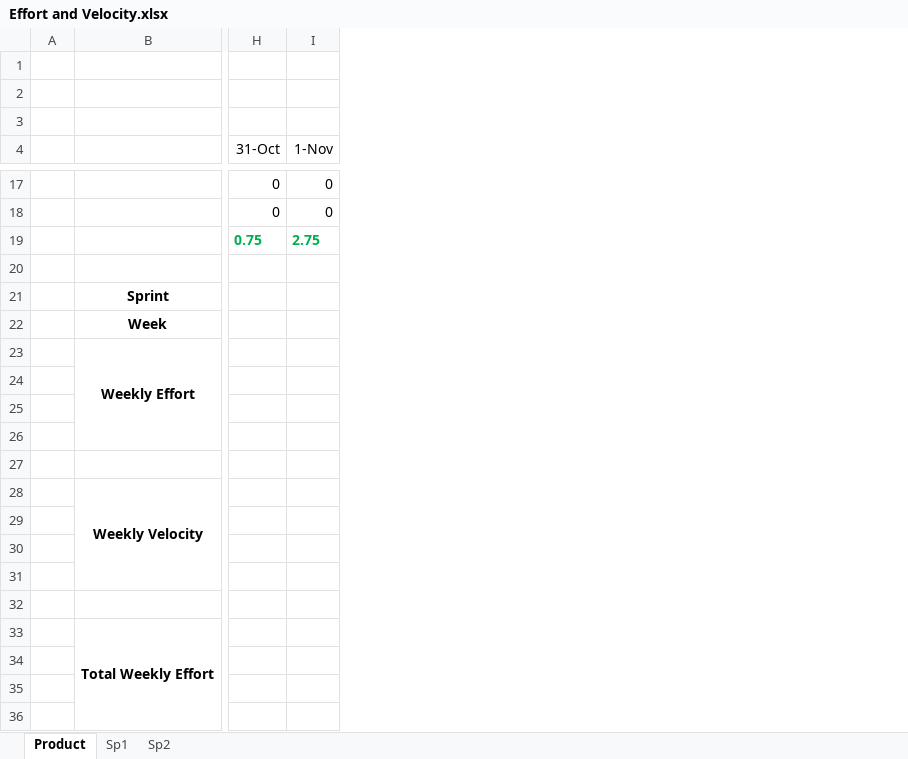
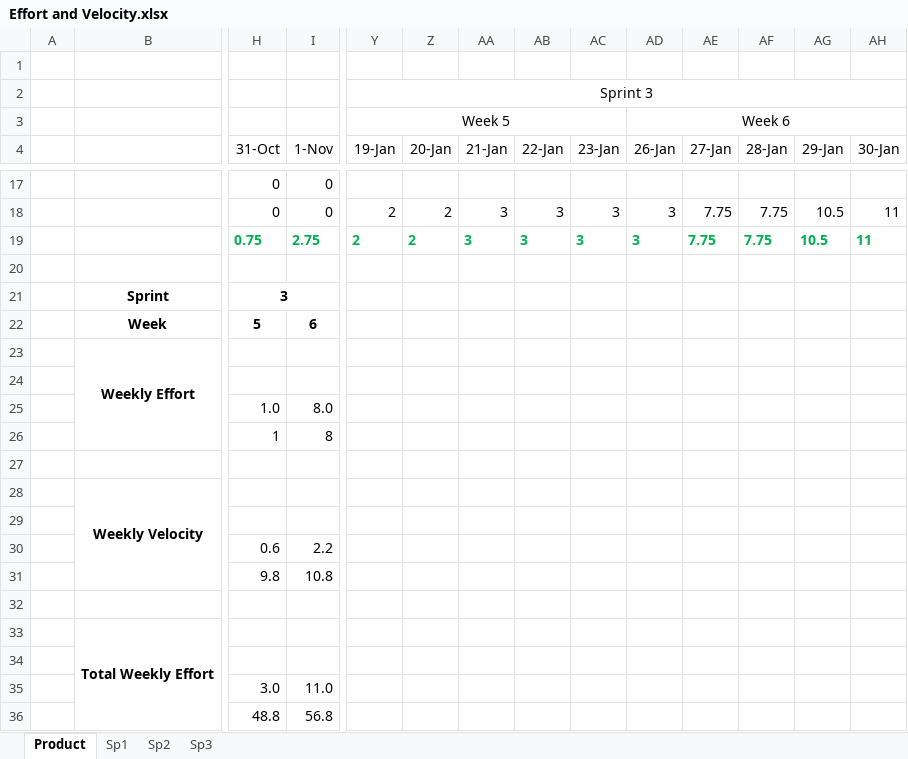
Before and after one commit to Bryalle90/concrete-drying-app, an Excel workbook: Management/Effort and Velocity.xlsx, sheet Product, drawn as a sheet; only a part is shown, gaps mark what is left out; values as stored, in another font and other column widths than the file's, no borders; charts and pictures not drawn; the diff covers the shown part only; the diff names each change by its address in the sheet, - before the commit and + after, or states it on an @@ line.

Commit message:
Added hours for sprint 3

```diff
--- a/Management/Effort and Velocity.xlsx (sheet Product)
+++ b/Management/Effort and Velocity.xlsx (sheet Product)
+sheet tab: Sp3
+column Y (19-Jan), rows 2-3: Sprint 3 | Week 5; rows 18-19: 2 | 2
+column Z (20-Jan), rows 18-19: 2 | 2
+column AA (21-Jan), rows 18-19: 3 | 3
+column AB (22-Jan), rows 18-19: 3 | 3
+column AC (23-Jan), rows 18-19: 3 | 3
+column AD (26-Jan), row 3: Week 6; rows 18-19: 3 | 3
+column AE (27-Jan), rows 18-19: 7.75 | 7.75
+column AF (28-Jan), rows 18-19: 7.75 | 7.75
+column AG (29-Jan), rows 18-19: 10.5 | 10.5
+column AH (30-Jan), rows 18-19: 11 | 11
-H21 (31-Oct): (empty)
+H21 (31-Oct): 3
+H21:I21 merged
-H22 (31-Oct): (empty)
+H22 (31-Oct): 5
-I22 (1-Nov): (empty)
+I22 (1-Nov): 6
-H25 (31-Oct): (empty)
+H25 (31-Oct): 1.0
-I25 (1-Nov): (empty)
+I25 (1-Nov): 8.0
-H26 (31-Oct): (empty)
+H26 (31-Oct): 1
-I26 (1-Nov): (empty)
+I26 (1-Nov): 8
-H30 (31-Oct): (empty)
+H30 (31-Oct): 0.6
-I30 (1-Nov): (empty)
+I30 (1-Nov): 2.2
-H31 (31-Oct): (empty)
+H31 (31-Oct): 9.8
-I31 (1-Nov): (empty)
+I31 (1-Nov): 10.8
-H35 (31-Oct): (empty)
+H35 (31-Oct): 3.0
-I35 (1-Nov): (empty)
+I35 (1-Nov): 11.0
-H36 (31-Oct): (empty)
+H36 (31-Oct): 48.8
-I36 (1-Nov): (empty)
+I36 (1-Nov): 56.8
```
Also changed, not shown: cell formats elsewhere in this sheet, charts or pictures.
